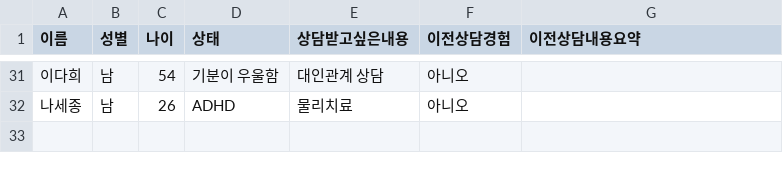
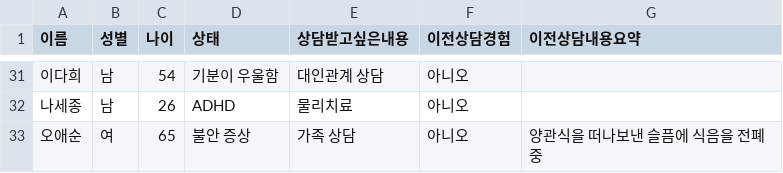
Before and after one commit to nn98/Mind_bridge, a CSV file: public/mock_user_data_with_summary.csv, drawn as a sheet; only a part is shown, gaps mark what is left out; the diff names each change by its address in the sheet, - before the commit and + after, or states it on an @@ line.

```diff
--- a/public/mock_user_data_with_summary.csv
+++ b/public/mock_user_data_with_summary.csv
+row 33: 오애순 | 여 | 65 | 불안 증상 | 가족 상담 | 아니오 | 양관식을 떠나보낸 슬픔에 식음을 전폐중
```
Also changed, not shown: 4 other files.
